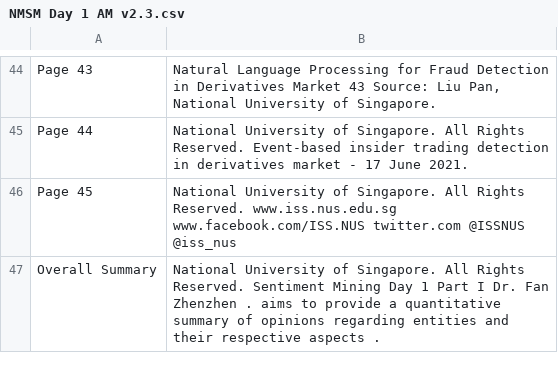
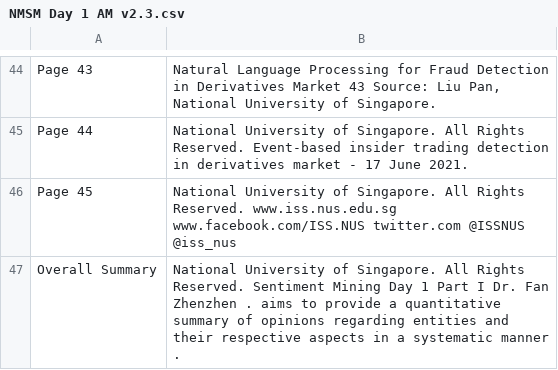
Before and after one commit to ngminteck/QAnvas, a CSV file: summary/EBA5004 Practical Language Processing [2420]/course files/01_NMSM/Day 1/AM/NMSM Day 1 AM v2.3.csv, drawn as a sheet; only a part is shown, gaps mark what is left out.

```diff
--- a/summary/EBA5004 Practical Language Processing [2420]/course files/01_NMSM/Day 1/AM/NMSM Day 1 AM v2.3.csv
+++ b/summary/EBA5004 Practical Language Processing [2420]/course files/01_NMSM/Day 1/AM/NMSM Day 1 AM v2.3.csv
@@ -46,2 +46,2 @@ Page 44,National University of Singapore. All Rights Reserved. Event-based insid
 Page 45,National University of Singapore. All Rights Reserved. www.iss.nus.edu.sg www.facebook.com/ISS.NUS twitter.com @ISSNUS @iss_nus
-Overall Summary,National University of Singapore. All Rights Reserved. Sentiment Mining Day 1 Part I Dr. Fan Zhenzhen . aims to provide a quantitative summary of opinions regarding entities and their respective aspects .
+Overall Summary,National University of Singapore. All Rights Reserved. Sentiment Mining Day 1 Part I Dr. Fan Zhenzhen . aims to provide a quantitative summary of opinions regarding entities and their respective aspects in a systematic manner .
```
Also changed, not shown: summary/EBA5004 Practical Language Processing [2420]/course files/01_NMSM/Day 1/PM/NMSM Day 1 Part II.csv, summary/EBA5004 Practical Language Processing [2420]/course files/02_TPML/Day 1/TPML_day_1.v4.csv, 4 other files.
